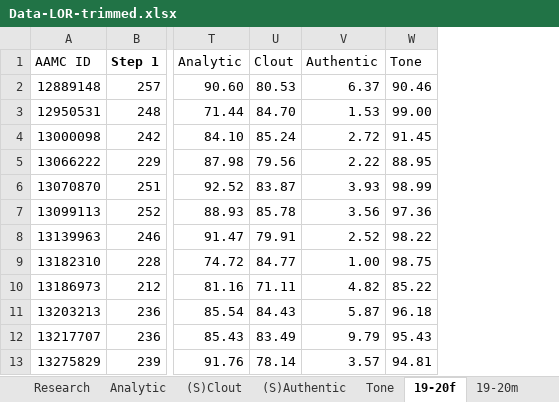
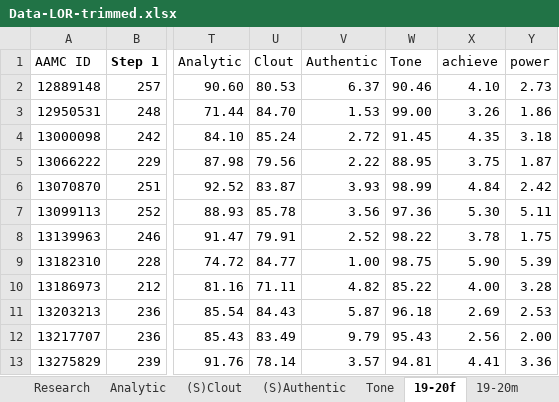
Before and after one commit to tiffanydho/ENT_research, an Excel workbook: ERAS_Linguistics/Data-LOR-trimmed.xlsx, sheet 19-20f, drawn as a sheet; only a part is shown, gaps mark what is left out; values as stored, in another font and other column widths than the file's, no borders; the diff names each change by its address in the sheet, - before the commit and + after, or states it on an @@ line.

```diff
--- a/ERAS_Linguistics/Data-LOR-trimmed.xlsx (sheet 19-20f)
+++ b/ERAS_Linguistics/Data-LOR-trimmed.xlsx (sheet 19-20f)
+column X (achieve), rows 2-13: 4.10 | 3.26 | 4.35 | 3.75 | 4.84 | 5.30 | 3.78 | 5.90 | 4.00 | 2.69 | 2.56 | 4.41
+column Y (power), rows 2-13: 2.73 | 1.86 | 3.18 | 1.87 | 2.42 | 5.11 | 1.75 | 5.39 | 3.28 | 2.53 | 2.00 | 3.36
```
Also changed, not shown: sheet 19-20m, sheet 20-21f, sheet 20-21m, ERAS_Linguistics/Data LOR.xlsx, ERAS_Linguistics/Data PS.xlsx, 3 other files.
